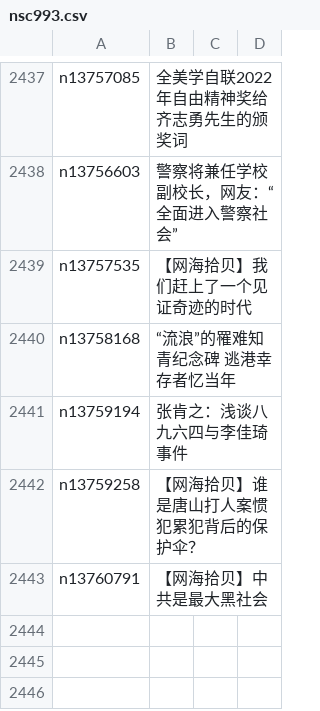
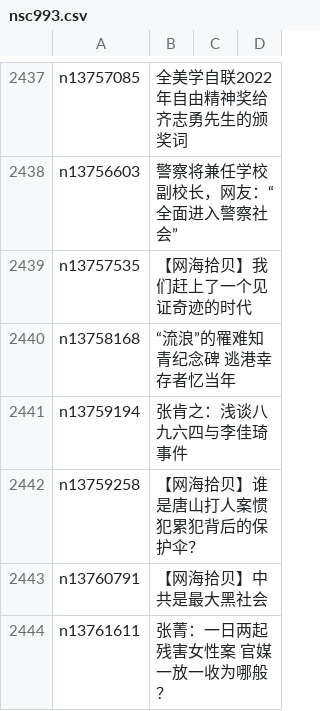
Before and after one commit to easy2view/epoch-comment, a CSV file: indexes/nsc993.csv, drawn as a sheet; only a part is shown, gaps mark what is left out.

```diff
--- a/indexes/nsc993.csv
+++ b/indexes/nsc993.csv
@@ -2443 +2443,2 @@ n13759258,【网海拾贝】谁是唐山打人案惯犯累犯背后的保护伞
 n13760791,【网海拾贝】中共是最大黑社会
+n13761611,张菁：一日两起残害女性案 官媒一放一收为哪般？
```
Also changed, not shown: indexes/nsc1025.csv, indexes/nsc1028.csv, 22 other files.
